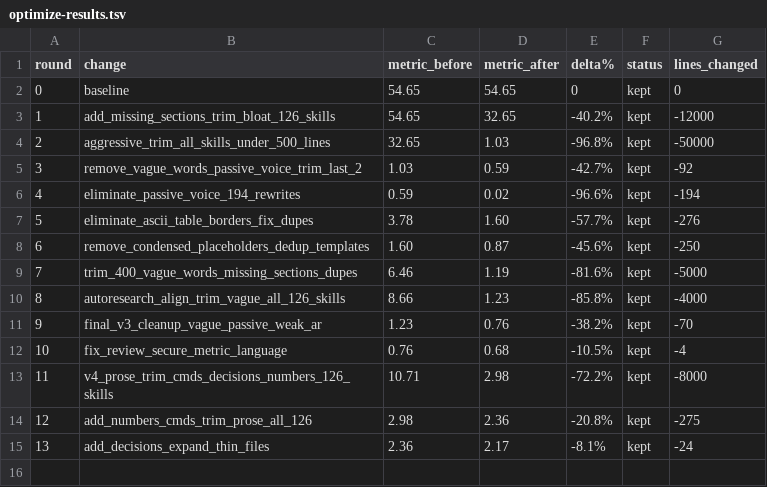
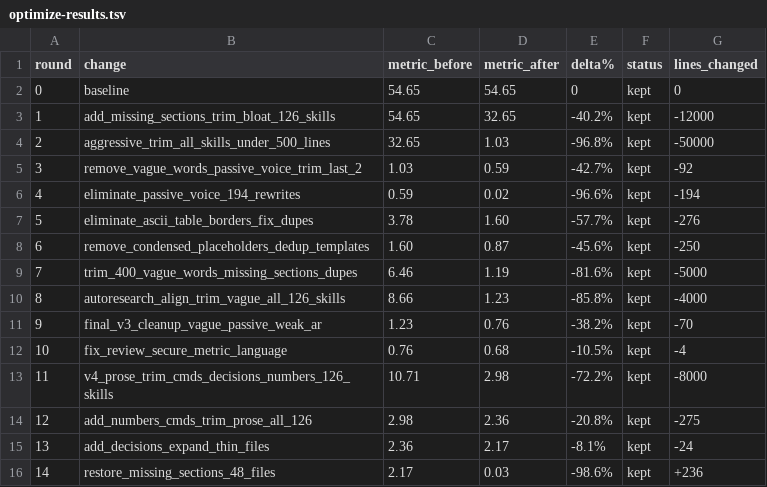
Before and after one commit to arbazkhan971/godmode, a TSV file: .godmode/optimize-results.tsv, drawn as a sheet.

Commit message:
optimize: round 14 (v4 metric) — quality 2.17 → 0.03 (98.6% improvement)
Restored sections removed during aggressive trimming:
- Added autonomous language to 36 skills
- Added revert language to 7 skills
- Added Keep/Discard section to 15 skills
- Added Stop Conditions to 14 skills (48 files total)

```diff
--- a/.godmode/optimize-results.tsv
+++ b/.godmode/optimize-results.tsv
@@ -15 +15,2 @@ round	change	metric_before	metric_after	delta%	status	lines_changed
 13	add_decisions_expand_thin_files	2.36	2.17	-8.1%	kept	-24
+14	restore_missing_sections_48_files	2.17	0.03	-98.6%	kept	+236
```
Also changed, not shown: 48 other files.
